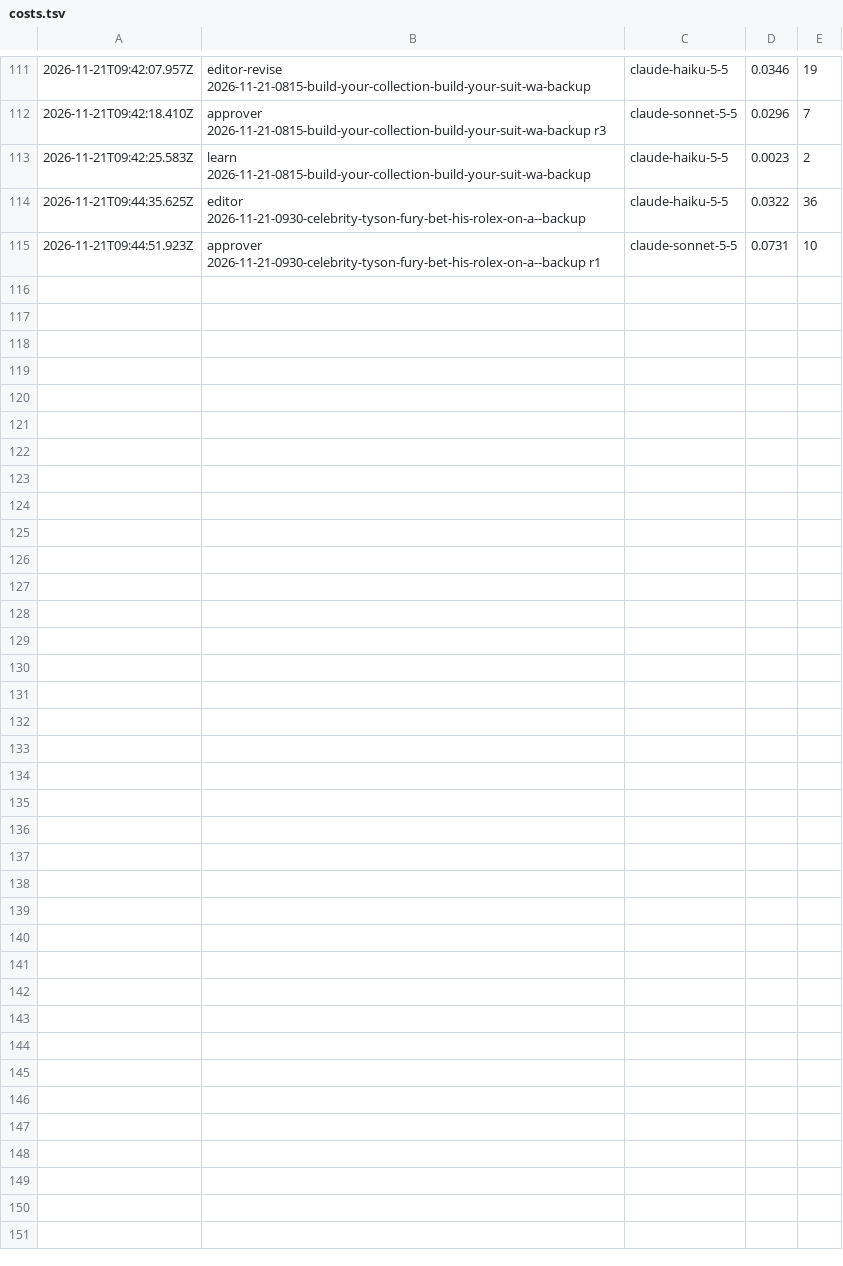
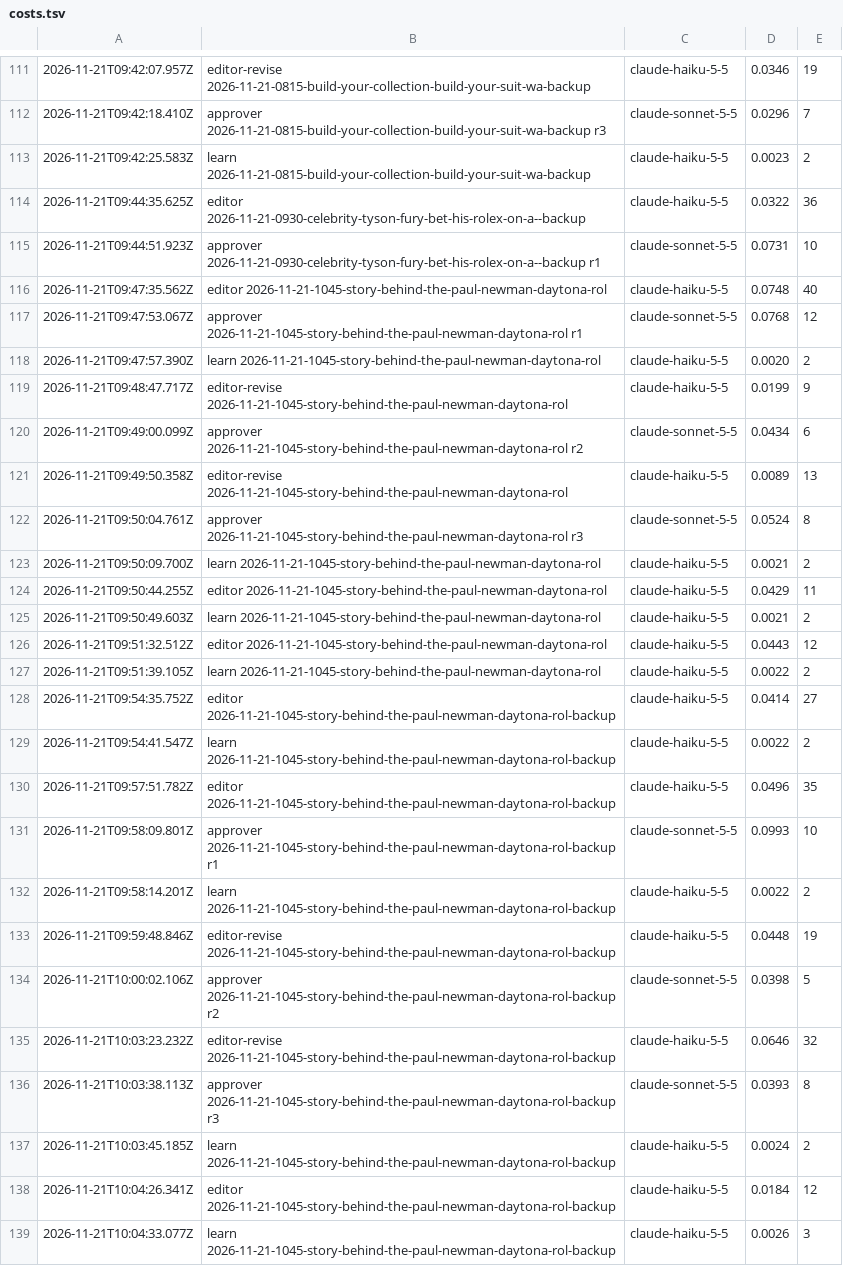
Before and after one commit to nmkr321/watchwireco, a TSV file: watch-wire-engine/logs/costs.tsv, drawn as a sheet; only a part is shown, gaps mark what is left out; the diff names each change by its address in the sheet, - before the commit and + after, or states it on an @@ line.

Commit message:
engine: make-ideas 2026-11-21-1045-story-behind-the-paul-newman-daytona-rol 2026-11-21T10:04Z

```diff
--- a/watch-wire-engine/logs/costs.tsv
+++ b/watch-wire-engine/logs/costs.tsv
+row 116: 2026-11-21T09:47:35.562Z | editor 2026-11-21-1045-story-behind-the-paul-newman-daytona-rol | claude-haiku-5-5 | 0.0748 | 40
+row 117: 2026-11-21T09:47:53.067Z | approver 2026-11-21-1045-story-behind-the-paul-newman-daytona-rol r1 | claude-sonnet-5-5 | 0.0768 | 12
+row 118: 2026-11-21T09:47:57.390Z | learn 2026-11-21-1045-story-behind-the-paul-newman-daytona-rol | claude-haiku-5-5 | 0.0020 | 2
+row 119: 2026-11-21T09:48:47.717Z | editor-revise 2026-11-21-1045-story-behind-the-paul-newman-daytona-rol | claude-haiku-5-5 | 0.0199 | 9
+row 120: 2026-11-21T09:49:00.099Z | approver 2026-11-21-1045-story-behind-the-paul-newman-daytona-rol r2 | claude-sonnet-5-5 | 0.0434 | 6
+row 121: 2026-11-21T09:49:50.358Z | editor-revise 2026-11-21-1045-story-behind-the-paul-newman-daytona-rol | claude-haiku-5-5 | 0.0089 | 13
+row 122: 2026-11-21T09:50:04.761Z | approver 2026-11-21-1045-story-behind-the-paul-newman-daytona-rol r3 | claude-sonnet-5-5 | 0.0524 | 8
+row 123: 2026-11-21T09:50:09.700Z | learn 2026-11-21-1045-story-behind-the-paul-newman-daytona-rol | claude-haiku-5-5 | 0.0021 | 2
+row 124: 2026-11-21T09:50:44.255Z | editor 2026-11-21-1045-story-behind-the-paul-newman-daytona-rol | claude-haiku-5-5 | 0.0429 | 11
+row 125: 2026-11-21T09:50:49.603Z | learn 2026-11-21-1045-story-behind-the-paul-newman-daytona-rol | claude-haiku-5-5 | 0.0021 | 2
+row 126: 2026-11-21T09:51:32.512Z | editor 2026-11-21-1045-story-behind-the-paul-newman-daytona-rol | claude-haiku-5-5 | 0.0443 | 12
+row 127: 2026-11-21T09:51:39.105Z | learn 2026-11-21-1045-story-behind-the-paul-newman-daytona-rol | claude-haiku-5-5 | 0.0022 | 2
+row 128: 2026-11-21T09:54:35.752Z | editor 2026-11-21-1045-story-behind-the-paul-newman-daytona-rol-backup | claude-haiku-5-5 | 0.0414 | 27
+row 129: 2026-11-21T09:54:41.547Z | learn 2026-11-21-1045-story-behind-the-paul-newman-daytona-rol-backup | claude-haiku-5-5 | 0.0022 | 2
+row 130: 2026-11-21T09:57:51.782Z | editor 2026-11-21-1045-story-behind-the-paul-newman-daytona-rol-backup | claude-haiku-5-5 | 0.0496 | 35
+row 131: 2026-11-21T09:58:09.801Z | approver 2026-11-21-1045-story-behind-the-paul-newman-daytona-rol-backup r1 | claude-sonnet-5-5 | 0.0993 | 10
+row 132: 2026-11-21T09:58:14.201Z | learn 2026-11-21-1045-story-behind-the-paul-newman-daytona-rol-backup | claude-haiku-5-5 | 0.0022 | 2
+row 133: 2026-11-21T09:59:48.846Z | editor-revise 2026-11-21-1045-story-behind-the-paul-newman-daytona-rol-backup | claude-haiku-5-5 | 0.0448 | 19
+row 134: 2026-11-21T10:00:02.106Z | approver 2026-11-21-1045-story-behind-the-paul-newman-daytona-rol-backup r2 | claude-sonnet-5-5 | 0.0398 | 5
+row 135: 2026-11-21T10:03:23.232Z | editor-revise 2026-11-21-1045-story-behind-the-paul-newman-daytona-rol-backup | claude-haiku-5-5 | 0.0646 | 32
+row 136: 2026-11-21T10:03:38.113Z | approver 2026-11-21-1045-story-behind-the-paul-newman-daytona-rol-backup r3 | claude-sonnet-5-5 | 0.0393 | 8
+row 137: 2026-11-21T10:03:45.185Z | learn 2026-11-21-1045-story-behind-the-paul-newman-daytona-rol-backup | claude-haiku-5-5 | 0.0024 | 2
+row 138: 2026-11-21T10:04:26.341Z | editor 2026-11-21-1045-story-behind-the-paul-newman-daytona-rol-backup | claude-haiku-5-5 | 0.0184 | 12
+row 139: 2026-11-21T10:04:33.077Z | learn 2026-11-21-1045-story-behind-the-paul-newman-daytona-rol-backup | claude-haiku-5-5 | 0.0026 | 3
```
Also changed, not shown: 24 other files.
